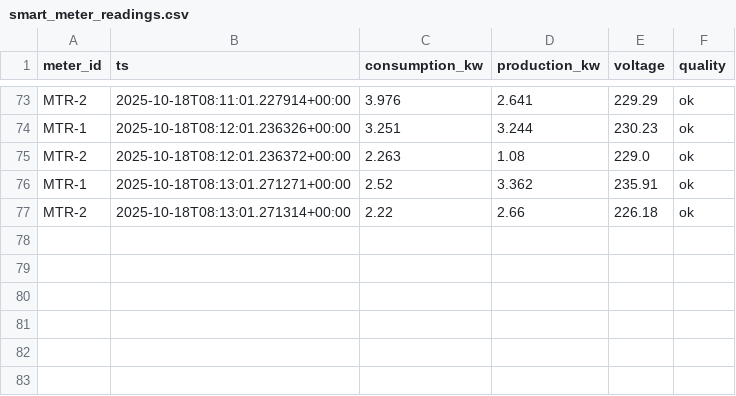
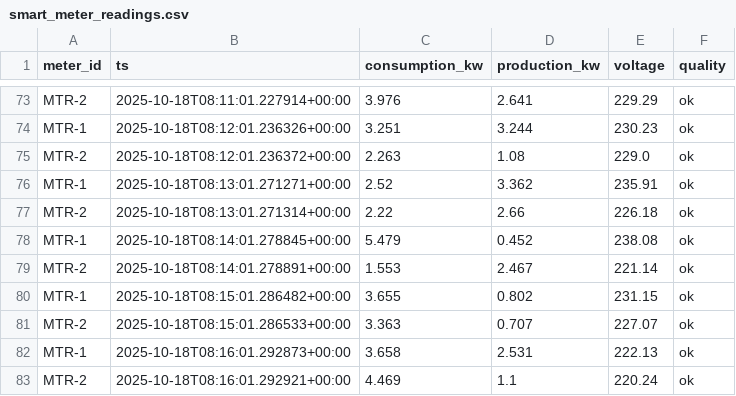
Before and after one commit to Luna-iEMS/luna-dev, a CSV file: data/sim/2025/10/18/smart_meter_readings.csv, drawn as a sheet; only a part is shown, gaps mark what is left out.

```diff
--- a/data/sim/2025/10/18/smart_meter_readings.csv
+++ b/data/sim/2025/10/18/smart_meter_readings.csv
@@ -77 +77,7 @@ MTR-1,2025-10-18T08:13:01.271271+00:00,2.52,3.362,235.91,ok
 MTR-2,2025-10-18T08:13:01.271314+00:00,2.22,2.66,226.18,ok
+MTR-1,2025-10-18T08:14:01.278845+00:00,5.479,0.452,238.08,ok
+MTR-2,2025-10-18T08:14:01.278891+00:00,1.553,2.467,221.14,ok
+MTR-1,2025-10-18T08:15:01.286482+00:00,3.655,0.802,231.15,ok
+MTR-2,2025-10-18T08:15:01.286533+00:00,3.363,0.707,227.07,ok
+MTR-1,2025-10-18T08:16:01.292873+00:00,3.658,2.531,222.13,ok
+MTR-2,2025-10-18T08:16:01.292921+00:00,4.469,1.1,220.24,ok
```
Also changed, not shown: data/sim/2025/10/18/market_prices.csv, 1 other file.
